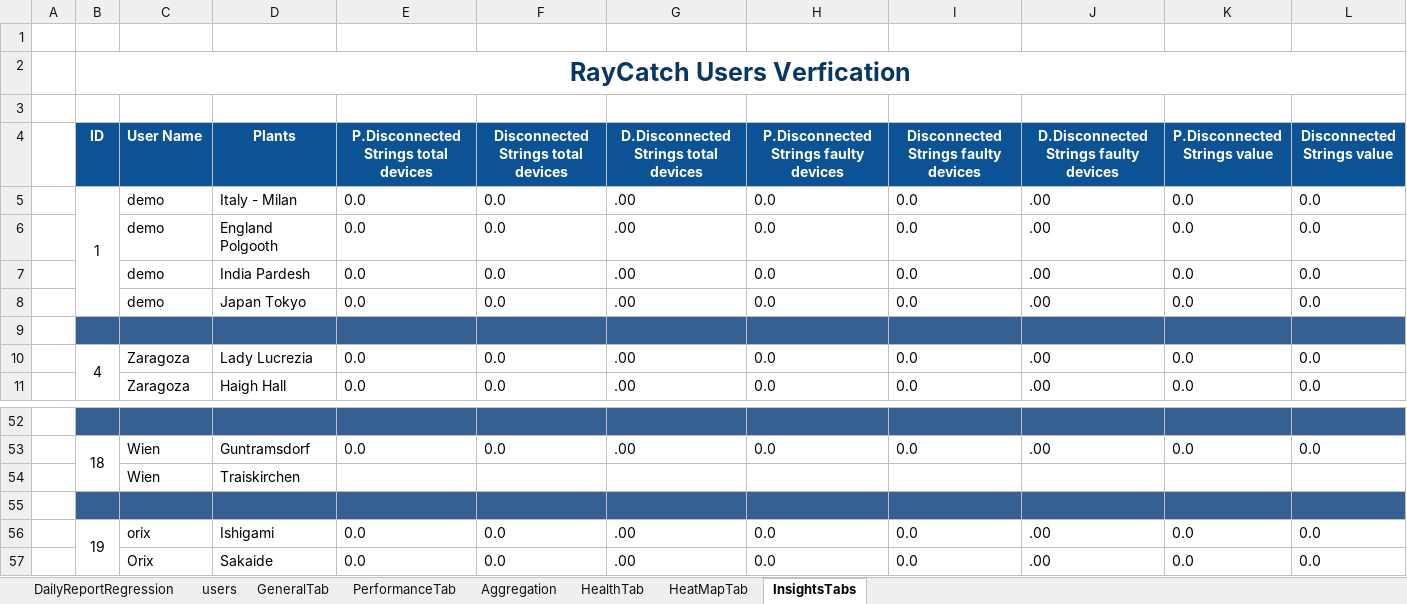
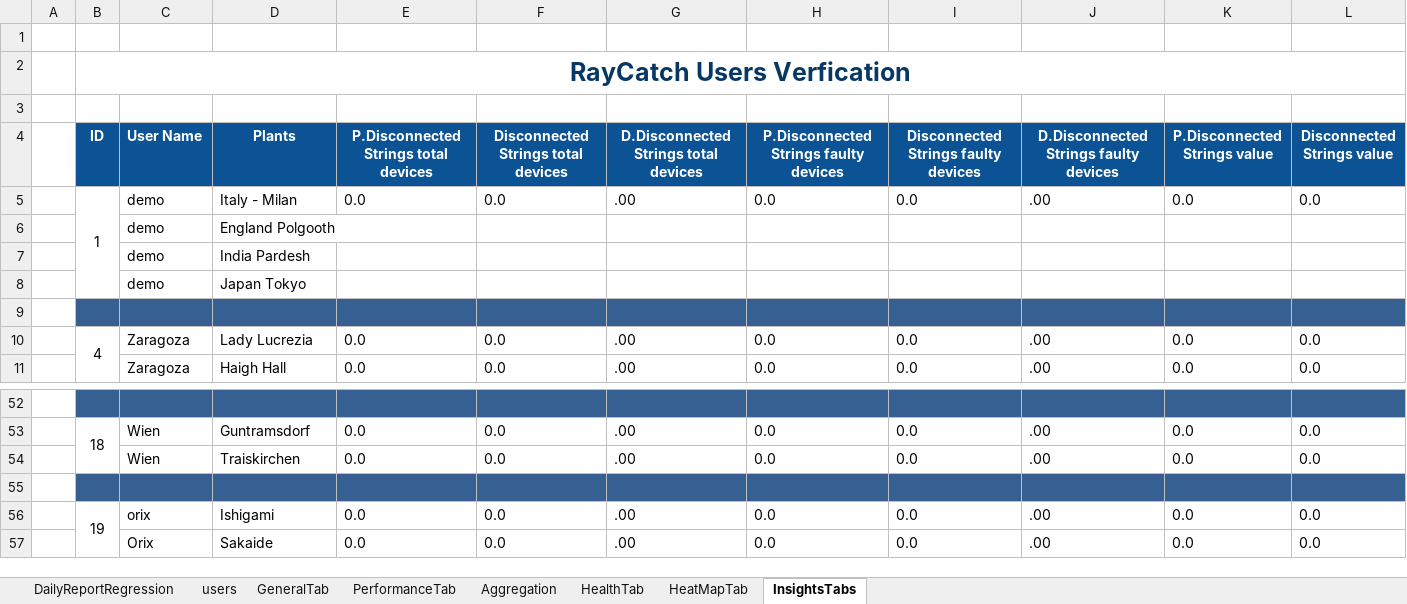
Before and after one commit to tariqalrob97/RayCatch, an Excel workbook: src/com/generic/config/DataSheet.xlsx, sheet InsightsTabs, drawn as a sheet; only a part is shown, gaps mark what is left out; values as stored, in another font and other column widths than the file's, no borders; conditional formats not drawn; removed rows and columns are numbered as before the commit, all else as after; rows hold the shown columns only; the diff names each change by its address in the sheet, - before the commit and + after, or states it on an @@ line.

Commit message:
Inverters, Strings - Revenue and percentage

```diff
--- a/src/com/generic/config/DataSheet.xlsx (sheet InsightsTabs)
+++ b/src/com/generic/config/DataSheet.xlsx (sheet InsightsTabs)
-row 6:  |  | demo | England Polgooth | 0.0 | 0.0 | .00 | 0.0 | 0.0 | .00 | 0.0 | 0.0
-row 7:  |  | demo | India Pardesh | 0.0 | 0.0 | .00 | 0.0 | 0.0 | .00 | 0.0 | 0.0
-row 8:  |  | demo | Japan Tokyo | 0.0 | 0.0 | .00 | 0.0 | 0.0 | .00 | 0.0 | 0.0
+row 6:  |  | demo | England Polgooth
+row 7:  |  | demo | India Pardesh
+row 8:  |  | demo | Japan Tokyo
-row 54:  |  | Wien | Traiskirchen
+row 54:  |  | Wien | Traiskirchen | 0.0 | 0.0 | .00 | 0.0 | 0.0 | .00 | 0.0 | 0.0
```
Also changed, not shown: sheet HealthTab, sheet HeatMapTab, sheet PerformanceTab, sheet GeneralTab, sheet Aggregation, 3 other files.
